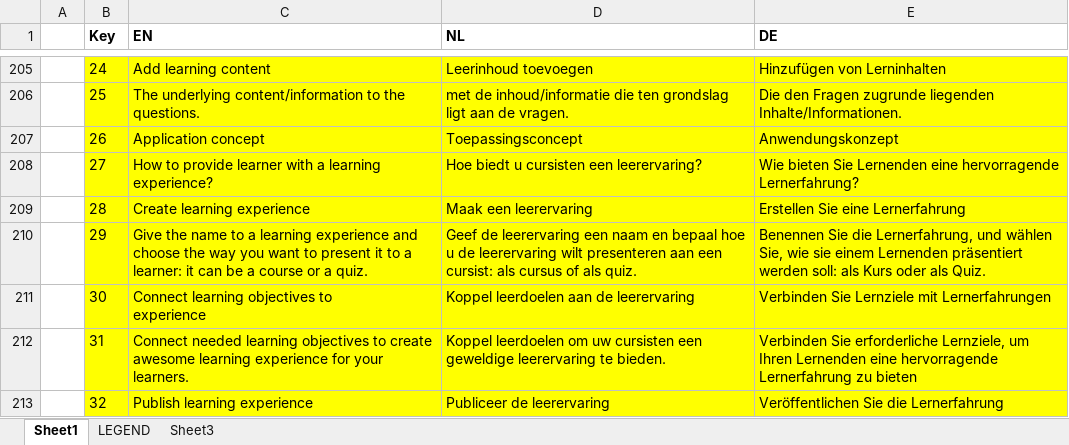
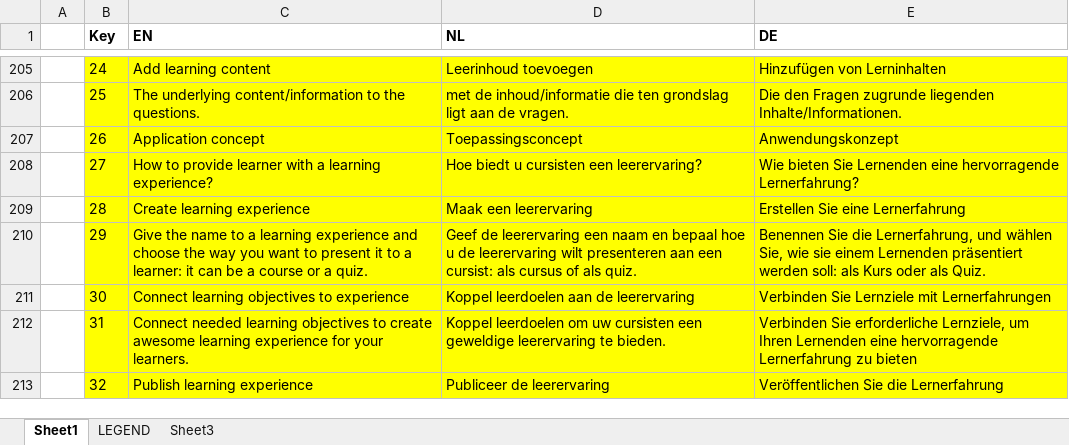
Before and after one commit to jaw4ik/assessment, an Excel workbook: sources/easygenerator.Web/App/localization/resources.xlsx, sheet Sheet1, drawn as a sheet; only a part is shown, gaps mark what is left out; values as stored, in another font and other column widths than the file's, no borders; ↵ is a line break in a cell; the diff names each change by its address in the sheet, - before the commit and + after, or states it on an @@ line.

Commit message:
Update resources
Former-commit-id: 91ade3a5858831fc82943417910b87ea0a9951e6

```diff
--- a/sources/easygenerator.Web/App/localization/resources.xlsx (sheet Sheet1)
+++ b/sources/easygenerator.Web/App/localization/resources.xlsx (sheet Sheet1)
-C211 (EN): Connect learning objectives to ↵ experience
+C211 (EN): Connect learning objectives to experience
```
Also changed, not shown: 1 other file.
